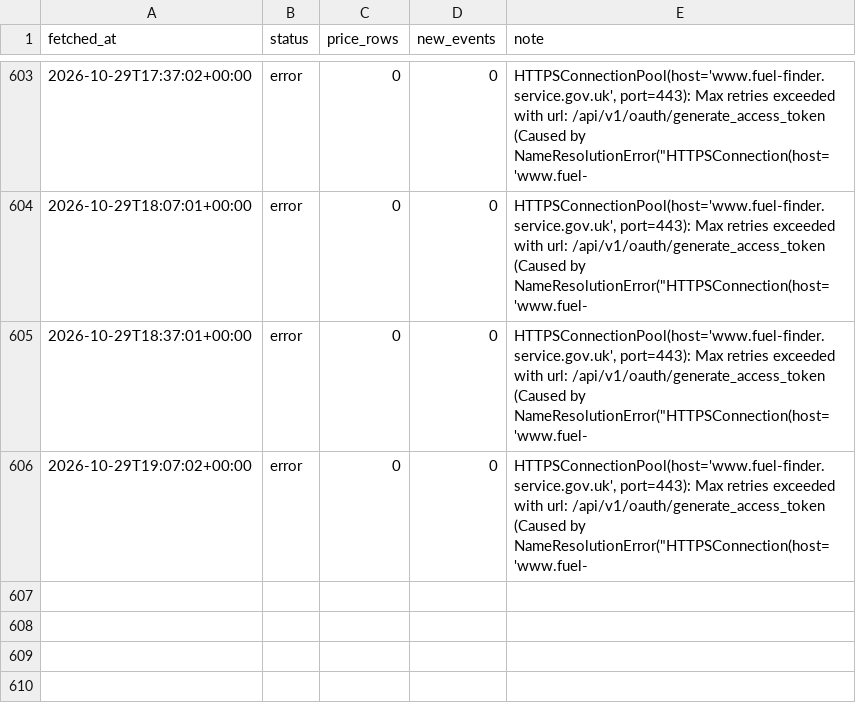
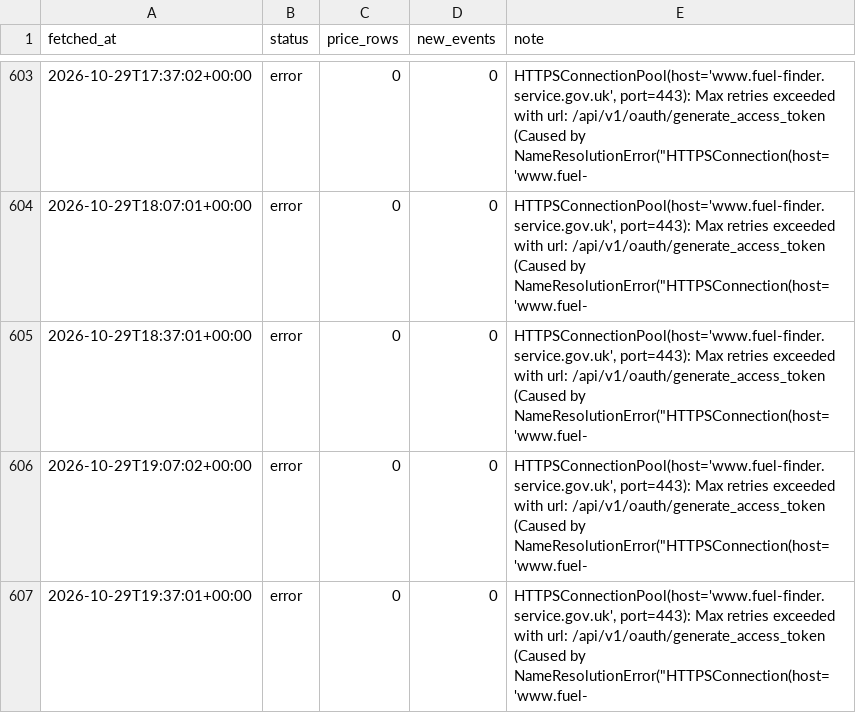
Before and after one commit to billylaight/billy-fuel-thing, a CSV file: data/runs.csv, drawn as a sheet; only a part is shown, gaps mark what is left out.

Commit message:
Fuel data 2026-10-29T19:37Z

```diff
--- a/data/runs.csv
+++ b/data/runs.csv
@@ -606 +606,2 @@ fetched_at,status,price_rows,new_events,note
 2026-10-29T19:07:02+00:00,error,0,0,"HTTPSConnectionPool(host='www.fuel-finder.service.gov.uk', port=443): Max retries exceeded with url: /api/v1/oauth/generate_access_token (Caused by NameResolutionError(""HTTPSConnection(host='www.fuel-"
+2026-10-29T19:37:01+00:00,error,0,0,"HTTPSConnectionPool(host='www.fuel-finder.service.gov.uk', port=443): Max retries exceeded with url: /api/v1/oauth/generate_access_token (Caused by NameResolutionError(""HTTPSConnection(host='www.fuel-"
```
